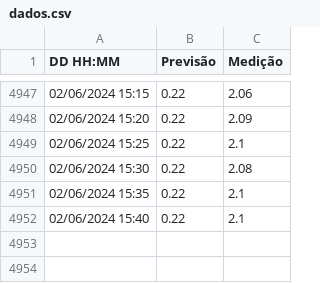
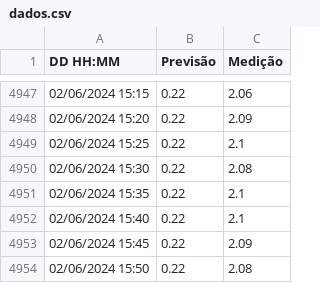
Before and after one commit to luizdavilaf/nivel-lagoa-2, a CSV file: dados.csv, drawn as a sheet; only a part is shown, gaps mark what is left out.

```diff
--- a/dados.csv
+++ b/dados.csv
@@ -4952 +4952,3 @@ DD HH:MM,Previsão,Medição
 02/06/2024 15:40,0.22,2.1
+02/06/2024 15:45,0.22,2.09
+02/06/2024 15:50,0.22,2.08
```
Also changed, not shown: 1 other file.
